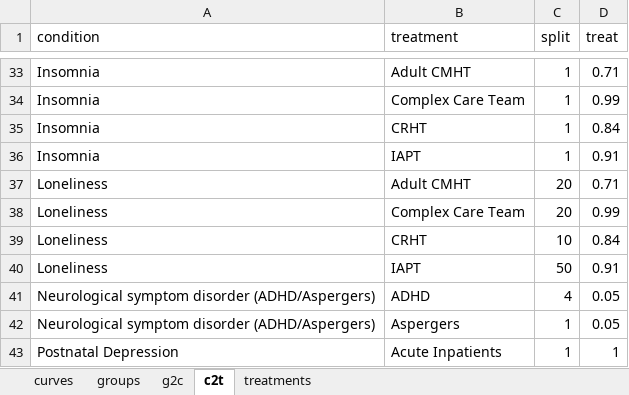
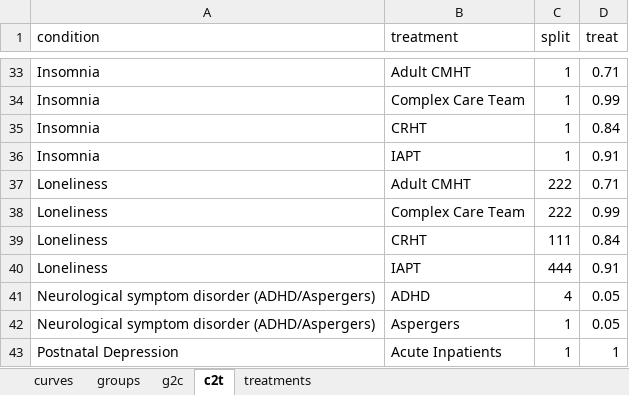
Before and after one commit to The-Strategy-Unit/723_mh_covid_surge_modelling, an Excel workbook: params.xlsx, sheet c2t, drawn as a sheet; only a part is shown, gaps mark what is left out; values as stored, in another font and other column widths than the file's, no borders; the diff covers the shown part only; the diff names each change by its address in the sheet, - before the commit and + after, or states it on an @@ line.

```diff
--- a/params.xlsx (sheet c2t)
+++ b/params.xlsx (sheet c2t)
-C37:C38 (split): 20
+C37:C38 (split): 222
-C39 (split): 10
+C39 (split): 111
-C40 (split): 50
+C40 (split): 444
```
Also changed, not shown: 50 edited cells elsewhere in this sheet, 1 other file.
